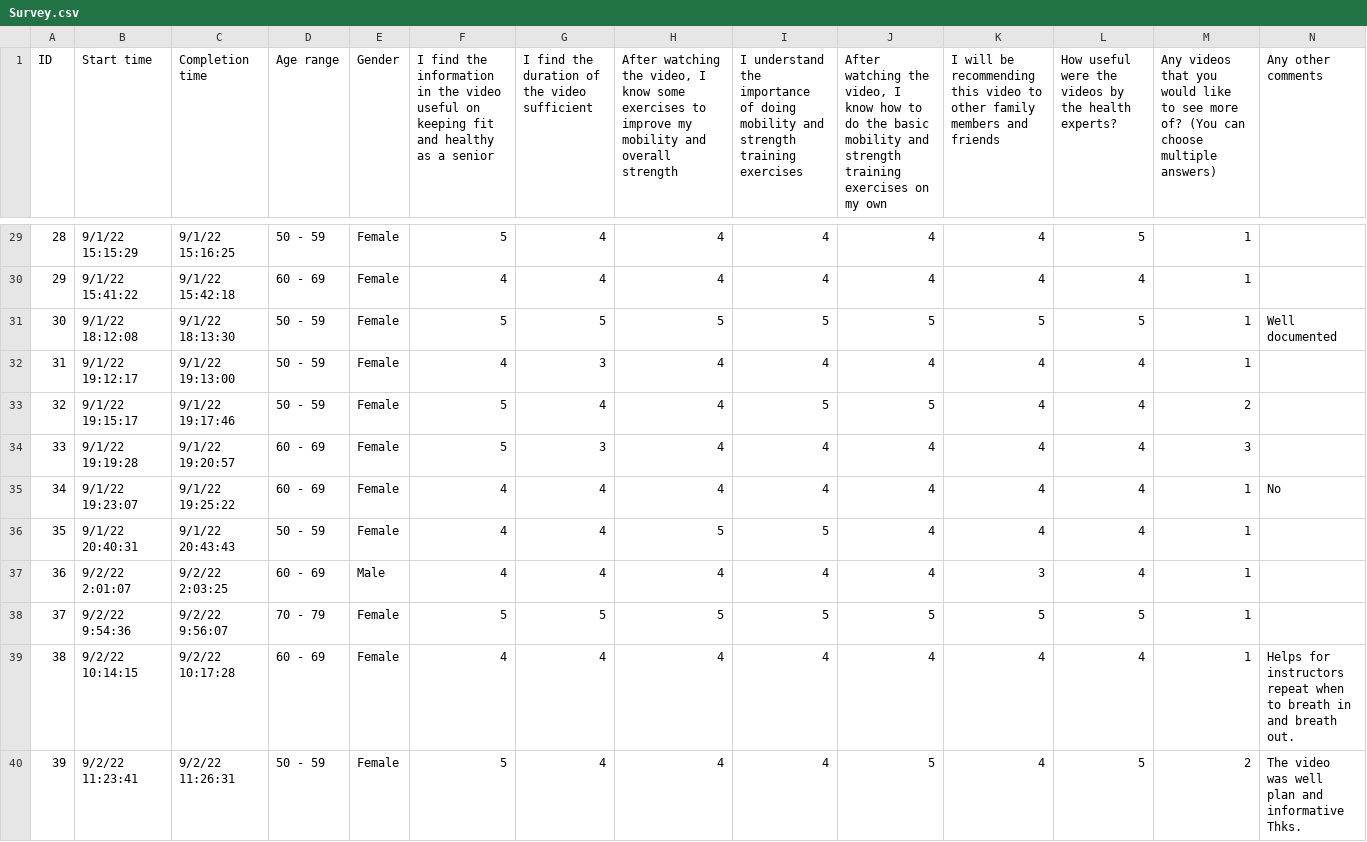
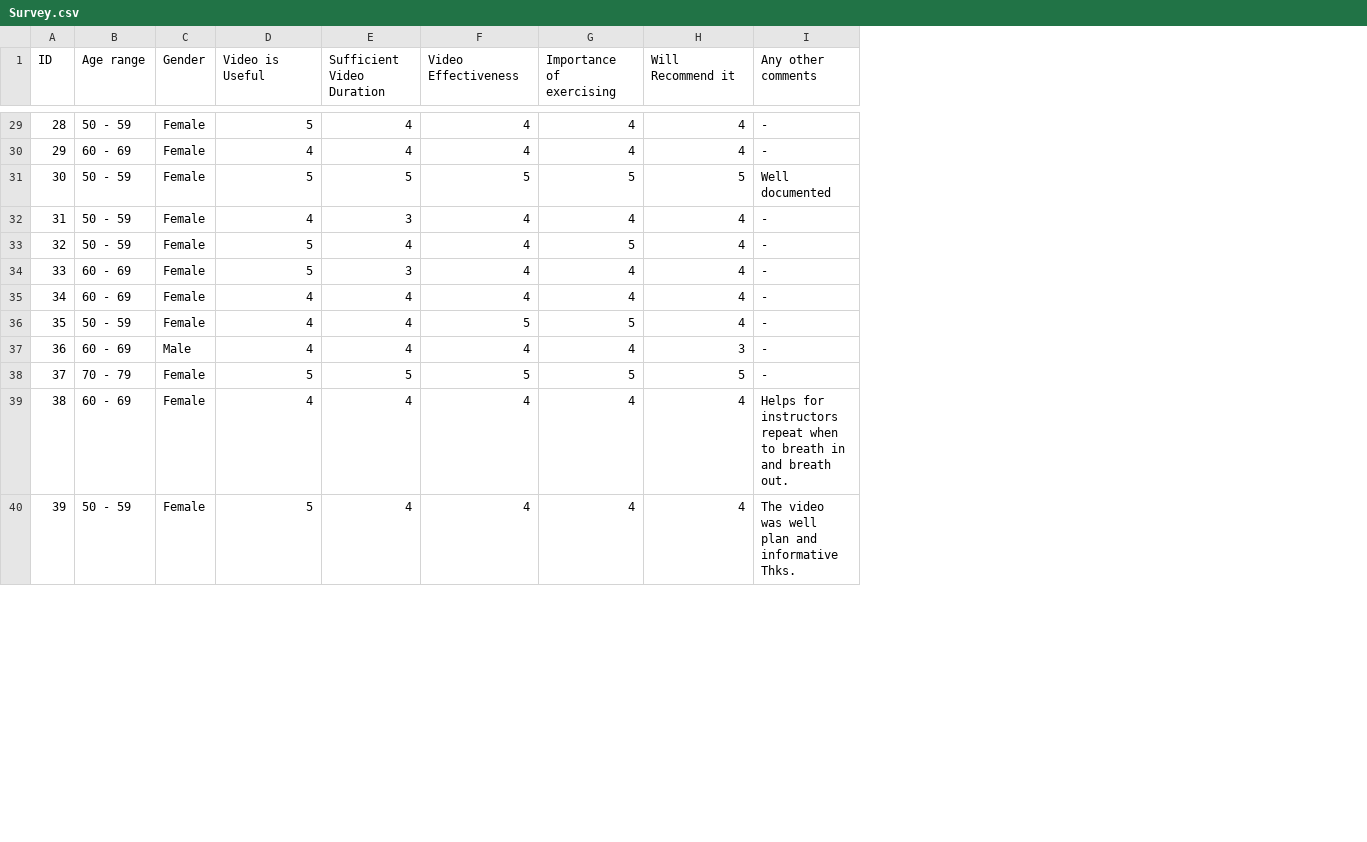
Before and after one commit to GeorgeChanRP/S3729C_Repository, a CSV file: Survey.csv, drawn as a sheet; only a part is shown, gaps mark what is left out; removed rows and columns are numbered as before the commit, all else as after; the diff covers the shown part only; the diff names each change by its address in the sheet, - before the commit and + after, or states it on an @@ line.

```diff
--- a/Survey.csv
+++ b/Survey.csv
-column B (Start time), rows 29-40: 9/1/22 15:15:29 | 9/1/22 15:41:22 | 9/1/22 18:12:08 | 9/1/22 19:12:17 | 9/1/22 19:15:17 | 9/1/22 19:19:28 | 9/1/22 19:23:07 | 9/1/22 20:40:31 | 9/2/22 2:01:07 | 9/2/22 9:54:36 | 9/2/22 10:14:15 | 9/2/22 11:23:41
-column C (Completion time), rows 29-40: 9/1/22 15:16:25 | 9/1/22 15:42:18 | 9/1/22 18:13:30 | 9/1/22 19:13:00 | 9/1/22 19:17:46 | 9/1/22 19:20:57 | 9/1/22 19:25:22 | 9/1/22 20:43:43 | 9/2/22 2:03:25 | 9/2/22 9:56:07 | 9/2/22 10:17:28 | 9/2/22 11:26:31
-column J, row 1: After watching the video, I know how to do the basic mobility and strength training exercises on my own; rows 29-40: 4 | 4 | 5 | 4 | 5 | 4 | 4 | 4 | 4 | 5 | 4 | 5
-column L, row 1: How useful were the videos by the health experts?; rows 29-40: 5 | 4 | 5 | 4 | 4 | 4 | 4 | 4 | 4 | 5 | 4 | 5
-column M, row 1: Any videos that you would like to see more of? (You can choose multiple answers); rows 29-40: 1 | 1 | 1 | 1 | 2 | 3 | 1 | 1 | 1 | 1 | 1 | 2
-D1: I find the information in the video useful on keeping fit and healthy as a senior
+D1: Video is Useful
-E1: I find the duration of the video sufficient
+E1: Sufficient Video Duration
-F1: After watching the video, I know some exercises to improve my mobility and overall strength
+F1: Video Effectiveness
-G1: I understand the importance of doing mobility and strength training exercises
+G1: Importance of exercising
-H1: I will be recommending this video to other family members and friends
+H1: Will Recommend it
-I29:I30 (Any other comments): (empty)
+I29:I30 (Any other comments): -
-I32:I34 (Any other comments): (empty)
+I32:I34 (Any other comments): -
-I35 (Any other comments): No
+I35 (Any other comments): -
-I36:I38 (Any other comments): (empty)
+I36:I38 (Any other comments): -
```
Also changed, not shown: 16 edited cells elsewhere in this file.
